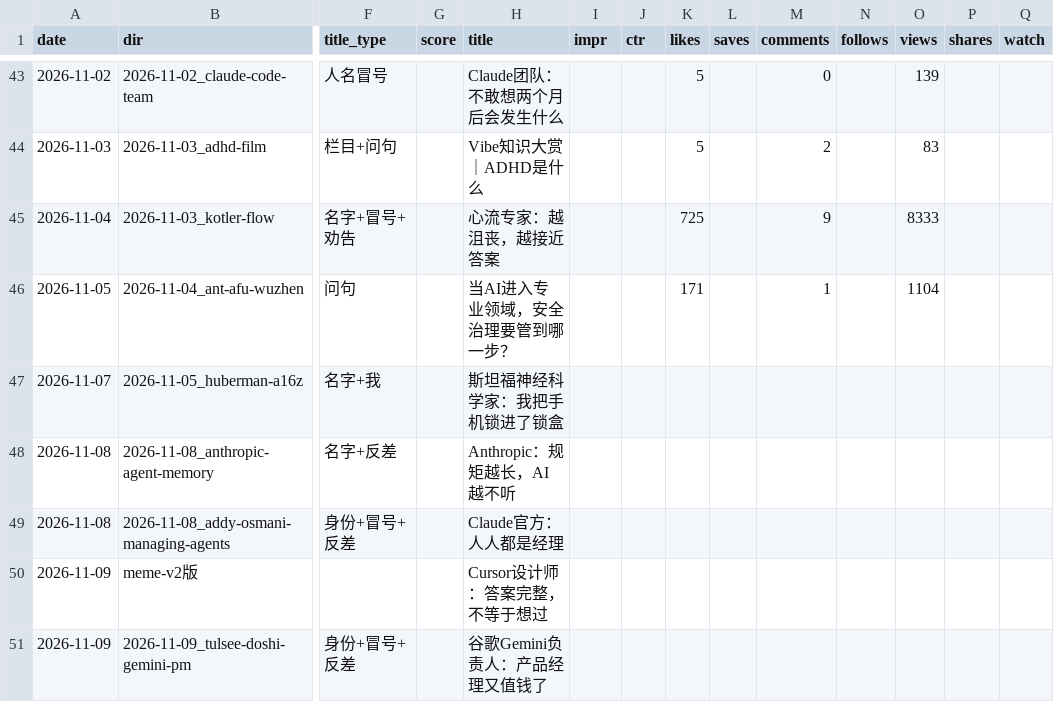
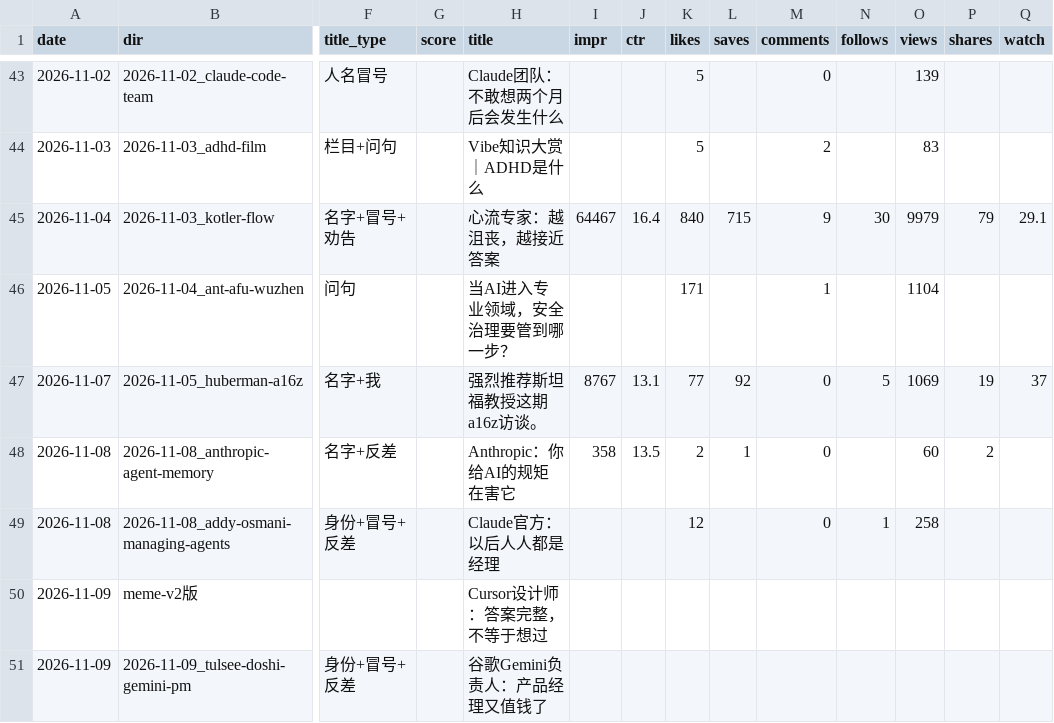
Before and after one commit to ddddddjx/youtube-xhs, a CSV file: 账号/日志.csv, drawn as a sheet; only a part is shown, gaps mark what is left out; the diff covers the shown part only; the diff names each change by its address in the sheet, - before the commit and + after, or states it on an @@ line.

```diff
--- a/账号/日志.csv
+++ b/账号/日志.csv
-I45 (impr): (empty)
+I45 (impr): 64467
-J45 (ctr): (empty)
+J45 (ctr): 16.4
-K45 (likes): 725
+K45 (likes): 840
-L45 (saves): (empty)
+L45 (saves): 715
-N45 (follows): (empty)
+N45 (follows): 30
-O45 (views): 8333
+O45 (views): 9979
-P45 (shares): (empty)
+P45 (shares): 79
-Q45 (watch): (empty)
+Q45 (watch): 29.1
-H47 (title): 斯坦福神经科学家：我把手机锁进了锁盒
+H47 (title): 强烈推荐斯坦福教授这期a16z访谈。
-I47 (impr): (empty)
+I47 (impr): 8767
-J47 (ctr): (empty)
+J47 (ctr): 13.1
-K47 (likes): (empty)
+K47 (likes): 77
-L47 (saves): (empty)
+L47 (saves): 92
-M47:M49 (comments): (empty)
+M47:M49 (comments): 0
-N47 (follows): (empty)
+N47 (follows): 5
-O47 (views): (empty)
+O47 (views): 1069
-P47 (shares): (empty)
+P47 (shares): 19
-Q47 (watch): (empty)
+Q47 (watch): 37
-H48 (title): Anthropic：规矩越长，AI越不听
+H48 (title): Anthropic：你给AI的规矩在害它
-I48 (impr): (empty)
+I48 (impr): 358
-J48 (ctr): (empty)
+J48 (ctr): 13.5
-K48 (likes): (empty)
+K48 (likes): 2
-L48 (saves): (empty)
+L48 (saves): 1
-O48 (views): (empty)
+O48 (views): 60
-P48 (shares): (empty)
+P48 (shares): 2
-H49 (title): Claude官方：人人都是经理
+H49 (title): Claude官方：以后人人都是经理
-K49 (likes): (empty)
+K49 (likes): 12
-N49 (follows): (empty)
+N49 (follows): 1
-O49 (views): (empty)
+O49 (views): 258
```
Also changed, not shown: 14 edited cells elsewhere in this file, 18 other files.
